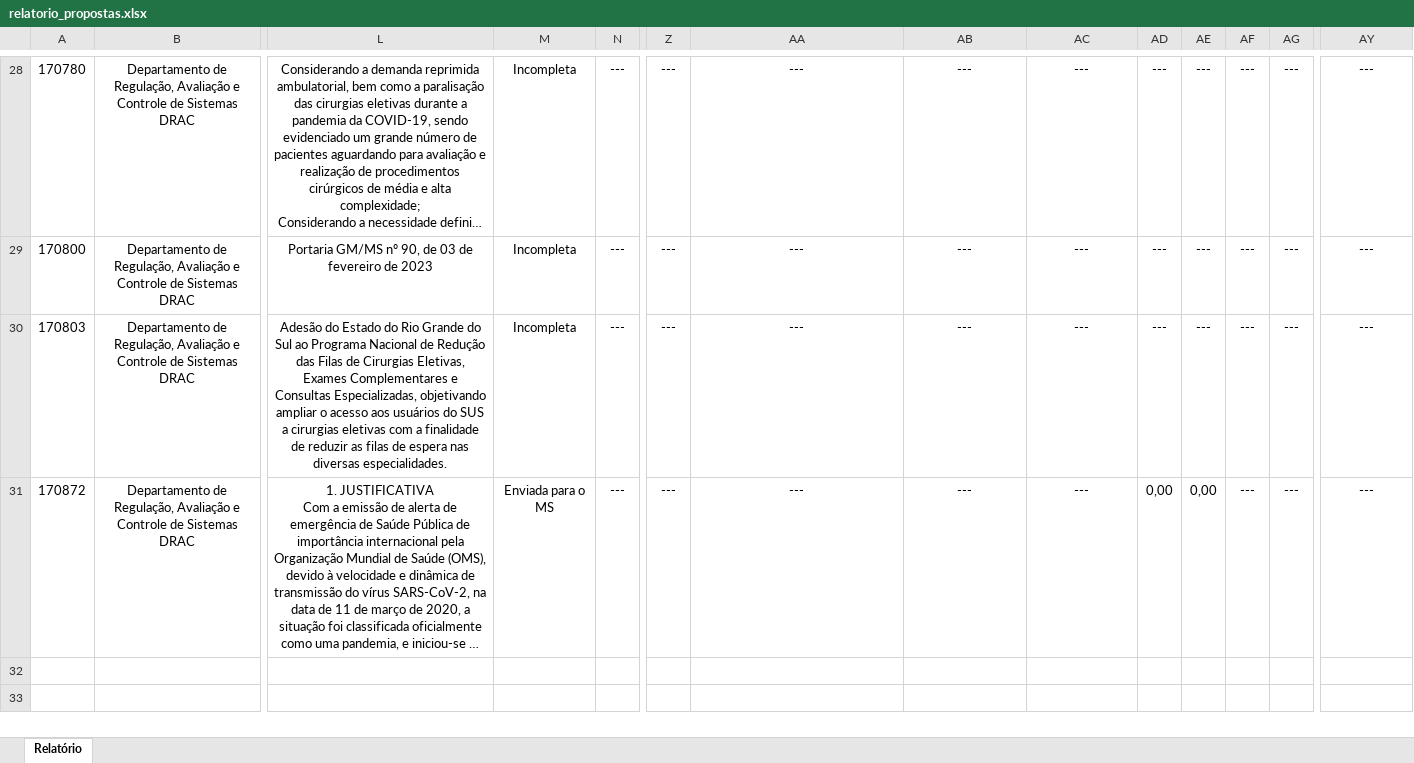
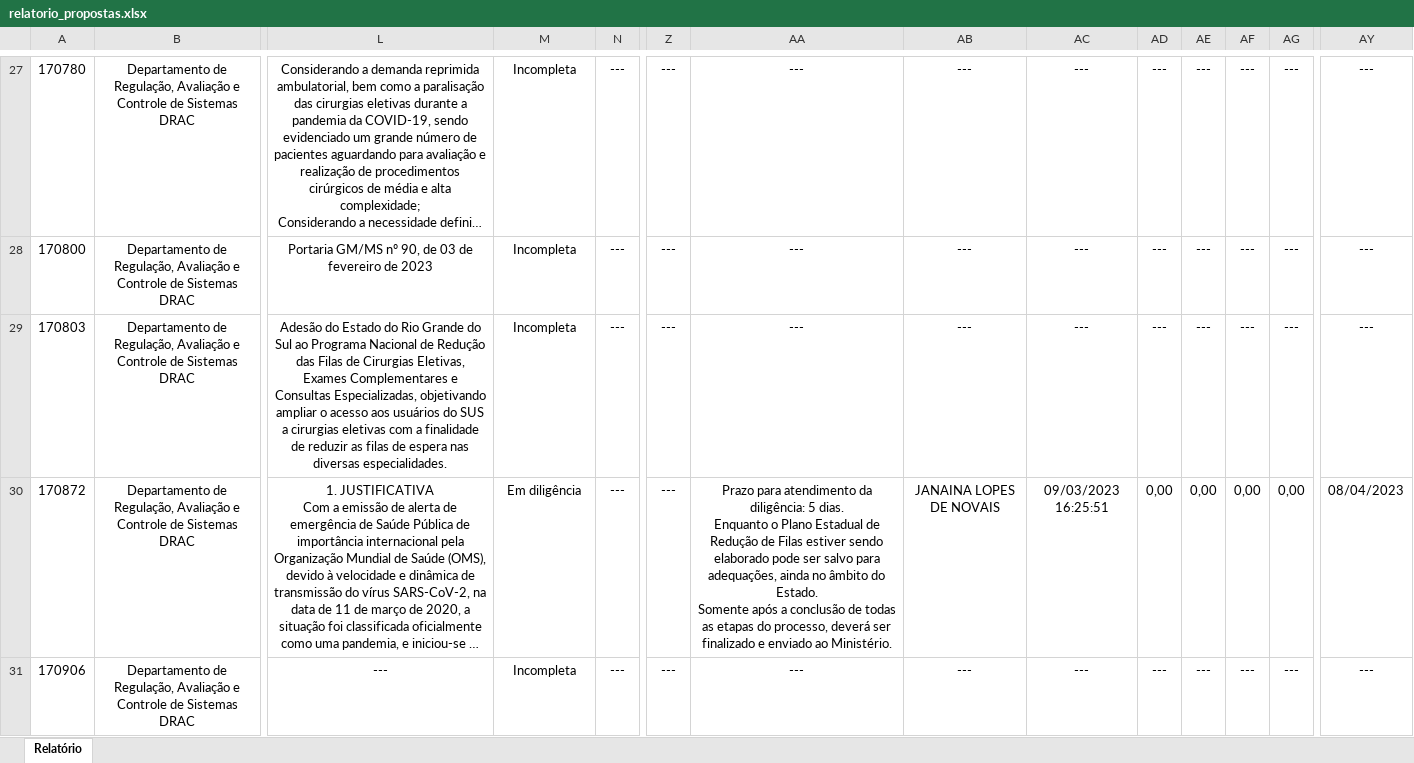
Before and after one commit to cgmind-saes/pnrf_adesoes, an Excel workbook: dados/propostas_mon/relatorio_propostas.xlsx, sheet Relatório, drawn as a sheet; only a part is shown, gaps mark what is left out; long unchanged cells end in …; values as stored, in another font and other column widths than the file's, no borders; addresses are those after the commit; rows hold the shown columns only; ↵ is a line break in a cell; the diff covers the shown part only; the diff names each change by its address in the sheet, - before the commit and + after, or states it on an @@ line.

```diff
--- a/dados/propostas_mon/relatorio_propostas.xlsx (sheet Relatório)
+++ b/dados/propostas_mon/relatorio_propostas.xlsx (sheet Relatório)
-M30: Enviada para o MS
+M30: Em diligência
-AA30: ---
+AA30: Prazo para atendimento da diligência: 5 dias. ↵ Enquanto o Plano Estadual de Redução de Filas estiver sendo elaborado pode ser salvo para adequações, ainda no âmbito do Estado. ↵ Somente após a conclusão de todas as etapas do processo, deverá ser finalizado e enviado ao Ministério.
-AB30: ---
+AB30: JANAINA LOPES DE NOVAIS
-AC30: ---
+AC30: 09/03/2023 16:25:51
-AF30: ---
+AF30: 0,00
-AG30: ---
+AG30: 0,00
-AY30: ---
+AY30: 08/04/2023
+row 31: 170906 | Departamento de Regulação, Avaliação e Controle de Sistemas DRAC | --- | Incompleta | --- | --- | --- | --- | --- | --- | --- | --- | --- | ---
```
Also changed, not shown: 1 removed row and 27 edited cells elsewhere in this sheet, 8 other files.
